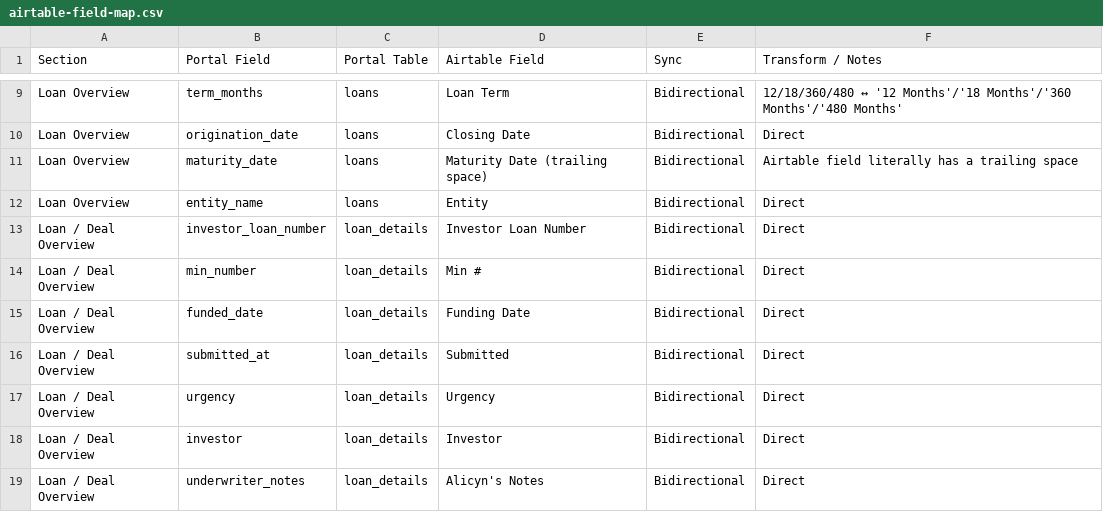
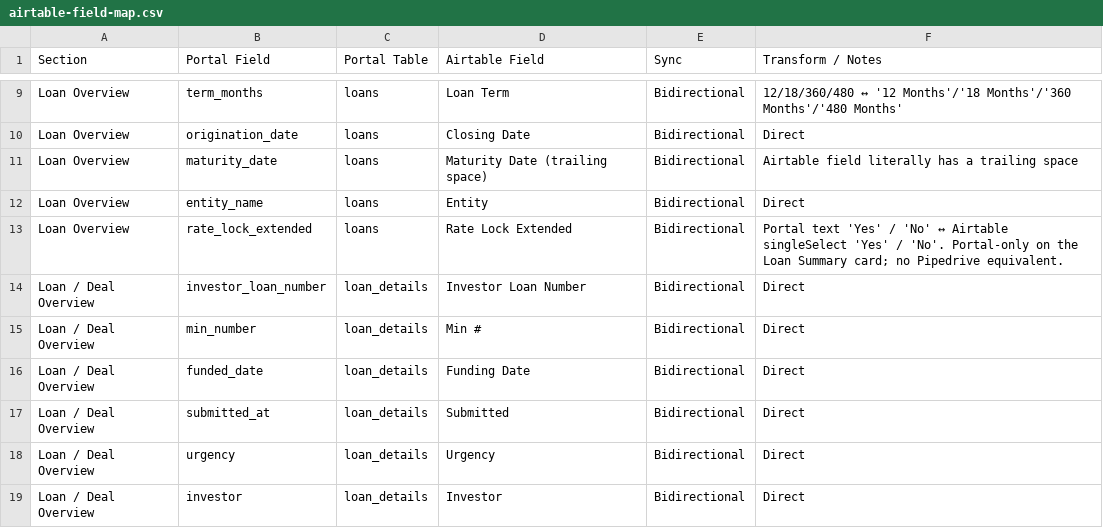
Before and after one commit to firstequitygit/feportal, a CSV file: docs/airtable-field-map.csv, drawn as a sheet; only a part is shown, gaps mark what is left out; the shorter side is filled out with more unchanged rows.

```diff
--- a/docs/airtable-field-map.csv
+++ b/docs/airtable-field-map.csv
@@ -12,2 +12,3 @@ Loan Overview,maturity_date,loans,Maturity Date (trailing space),Bidirectional,"
 Loan Overview,entity_name,loans,Entity,Bidirectional,Direct
+Loan Overview,rate_lock_extended,loans,Rate Lock Extended,Bidirectional,"Portal text 'Yes' / 'No' ↔ Airtable singleSelect 'Yes' / 'No'. Portal-only on the Loan Summary card; no Pipedrive equivalent."
 Loan / Deal Overview,investor_loan_number,loan_details,Investor Loan Number,Bidirectional,Direct
```
Also changed, not shown: 7 other files.
